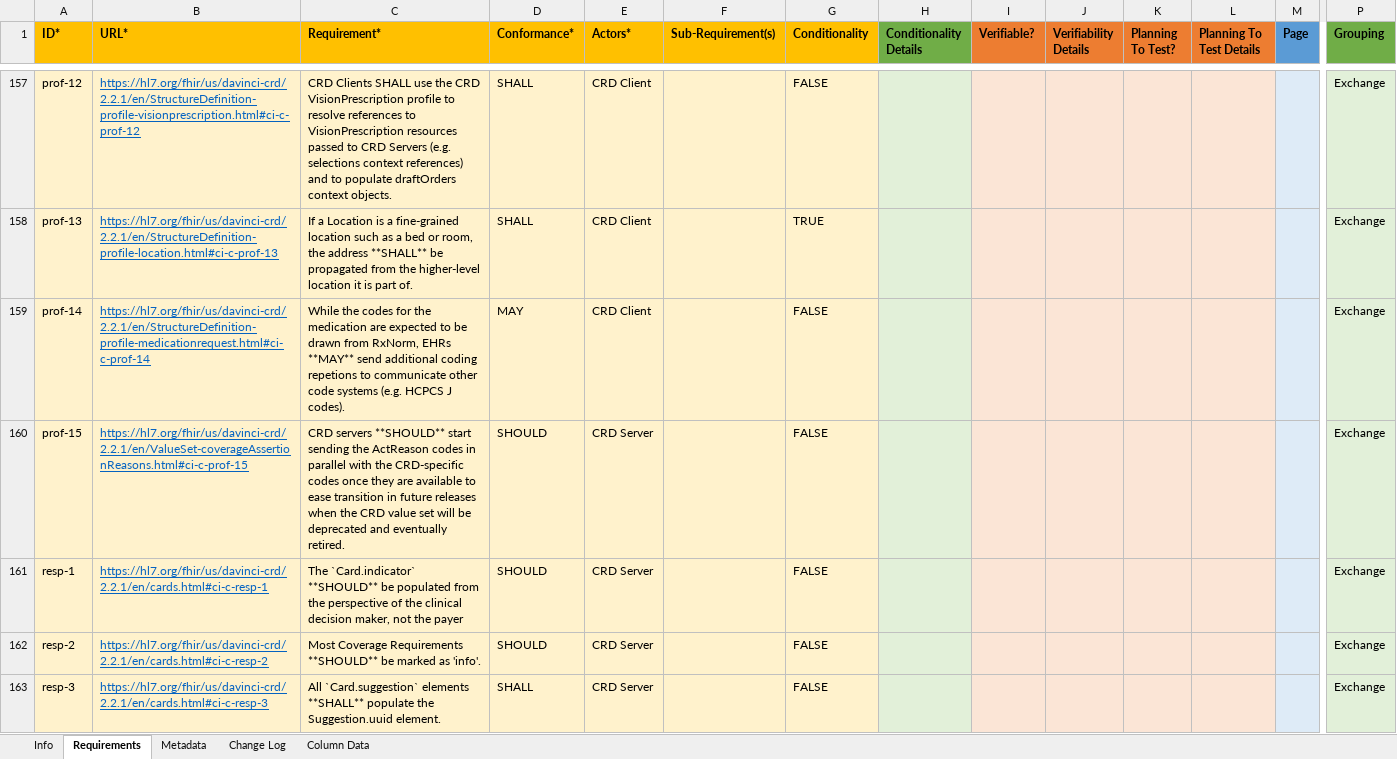
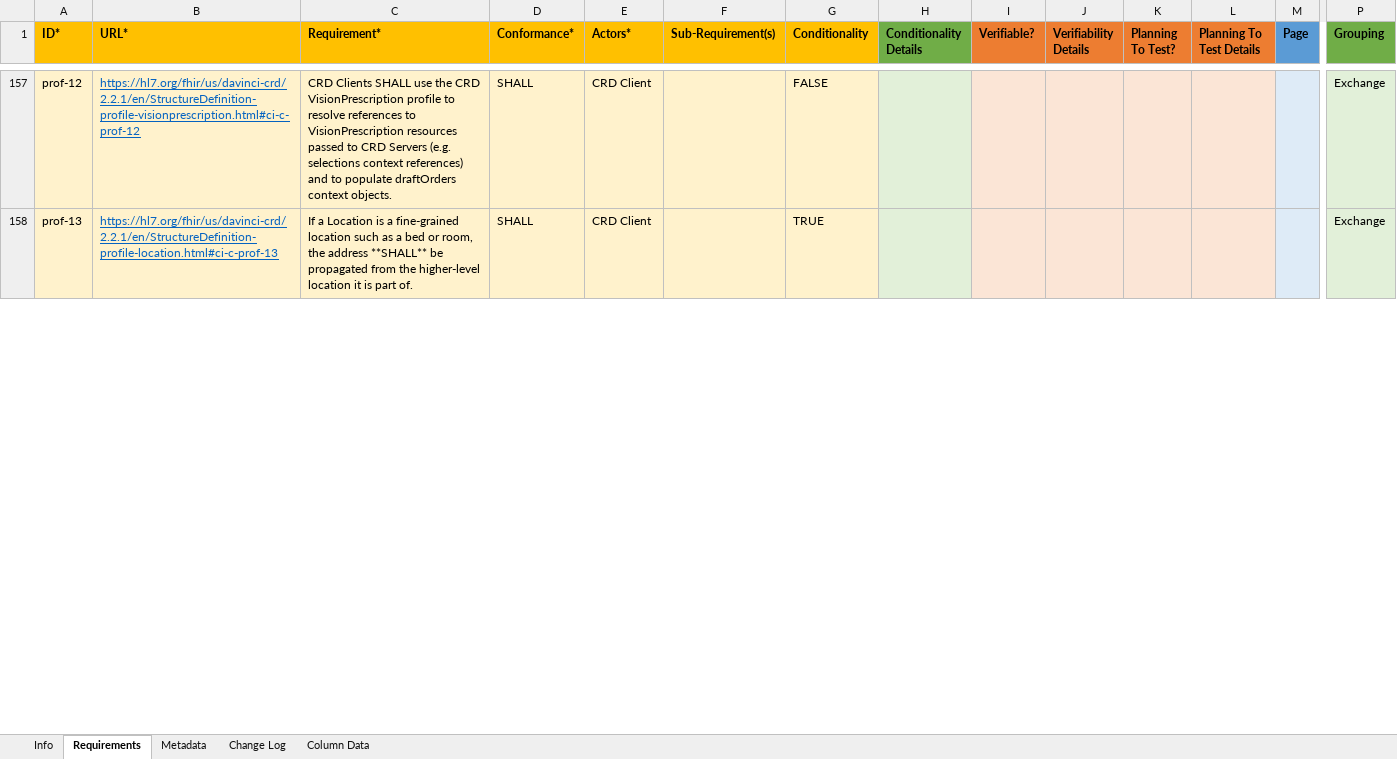
Before and after one commit to inferno-framework/davinci-crd-test-kit, an Excel workbook: lib/davinci_crd_test_kit/requirements/hl7.fhir.us.davinci-crd_2.2.1_requirements.xlsx, sheet Requirements, drawn as a sheet; only a part is shown, gaps mark what is left out; values as stored, in another font and other column widths than the file's, no borders; rows hold the shown columns only; the diff covers the shown part only; the diff names each change by its address in the sheet, - before the commit and + after, or states it on an @@ line.

Commit message:
requirements planning tweak

```diff
--- a/lib/davinci_crd_test_kit/requirements/hl7.fhir.us.davinci-crd_2.2.1_requirements.xlsx (sheet Requirements)
+++ b/lib/davinci_crd_test_kit/requirements/hl7.fhir.us.davinci-crd_2.2.1_requirements.xlsx (sheet Requirements)
@@ row 159 hidden: prof-14 | https://hl7.org/fhir/us/davinci-crd/2.2.1/en/StructureDefinition-profile-medicationrequest.html#ci-c-prof-14 | While the codes for the medication are expected to be drawn from RxNorm, EHRs **MAY** send additional coding repetions to communicate other code systems (e.g. HCPCS J codes). | MAY | CRD Client |  | FALSE |  |  |  |  |  |  | Exchange @@
@@ row 160 hidden: prof-15 | https://hl7.org/fhir/us/davinci-crd/2.2.1/en/ValueSet-coverageAssertionReasons.html#ci-c-prof-15 | CRD servers **SHOULD** start sending the ActReason codes in parallel with the CRD-specific codes once they are available to ease transition in future releases when the CRD value set will be deprecated and eventually retired. | SHOULD | CRD Server |  | FALSE |  |  |  |  |  |  | Exchange @@
@@ row 161 hidden: resp-1 | https://hl7.org/fhir/us/davinci-crd/2.2.1/en/cards.html#ci-c-resp-1 | The `Card.indicator` **SHOULD** be populated from the perspective of the clinical decision maker, not the payer | SHOULD | CRD Server |  | FALSE |  |  |  |  |  |  | Exchange @@
@@ row 162 hidden: resp-2 | https://hl7.org/fhir/us/davinci-crd/2.2.1/en/cards.html#ci-c-resp-2 | Most Coverage Requirements **SHOULD** be marked as 'info'. | SHOULD | CRD Server |  | FALSE |  |  |  |  |  |  | Exchange @@
@@ row 163 hidden: resp-3 | https://hl7.org/fhir/us/davinci-crd/2.2.1/en/cards.html#ci-c-resp-3 | All `Card.suggestion` elements **SHALL** populate the Suggestion.uuid element. | SHALL | CRD Server |  | FALSE |  |  |  |  |  |  | Exchange @@
```
Also changed, not shown: 162 hidden or unhidden rows and 1 edited cell elsewhere in this sheet.
